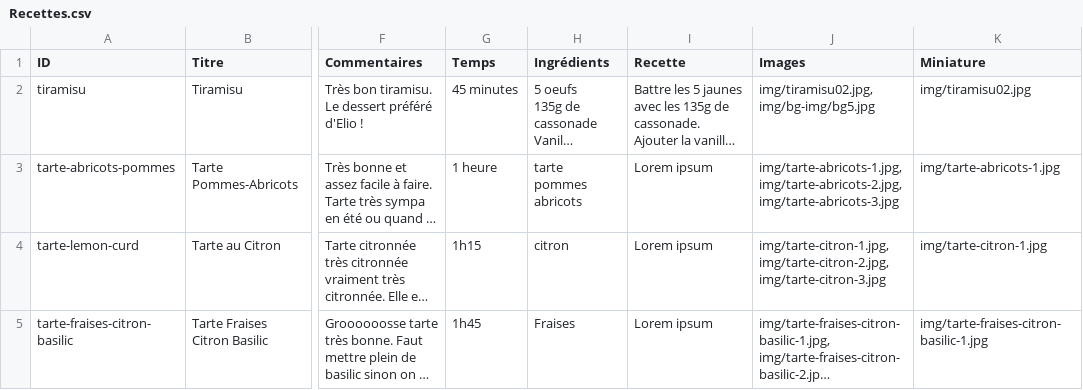
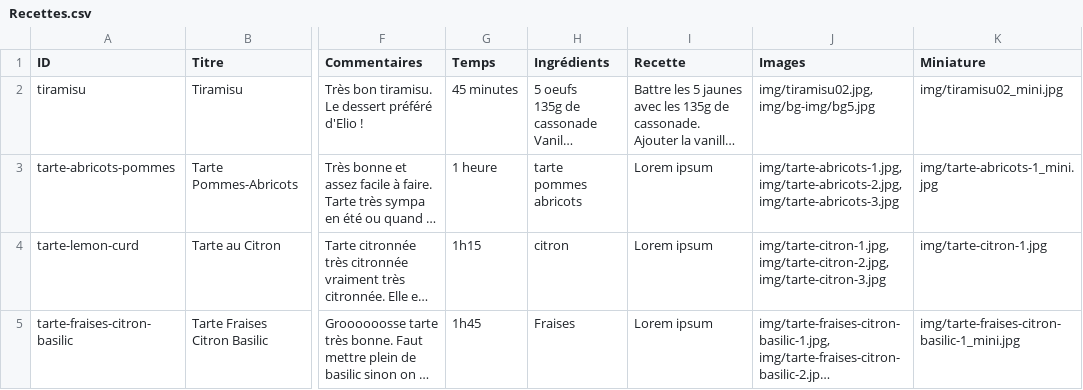
Before and after one commit to Maxoups/maxoups.github.io, a CSV file: ancestral-cookbook/Recettes.csv, drawn as a sheet; only a part is shown, gaps mark what is left out; long unchanged cells end in …; the diff names each change by its address in the sheet, - before the commit and + after, or states it on an @@ line.

```diff
--- a/ancestral-cookbook/Recettes.csv
+++ b/ancestral-cookbook/Recettes.csv
-K2 (Miniature): img/tiramisu02.jpg
+K2 (Miniature): img/tiramisu02_mini.jpg
-K3 (Miniature): img/tarte-abricots-1.jpg
+K3 (Miniature): img/tarte-abricots-1_mini.jpg
-K5 (Miniature): img/tarte-fraises-citron-basilic-1.jpg
+K5 (Miniature): img/tarte-fraises-citron-basilic-1_mini.jpg
```
Also changed, not shown: 14 other files.
